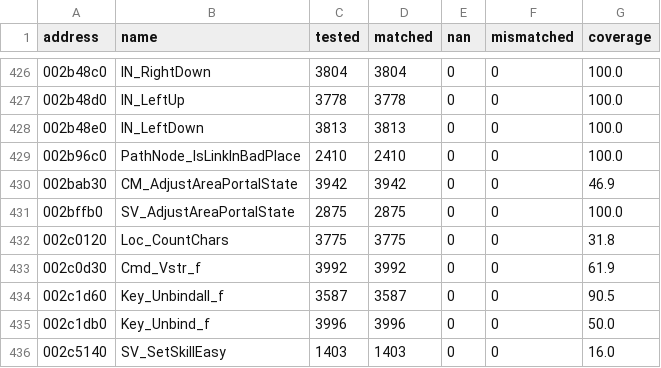
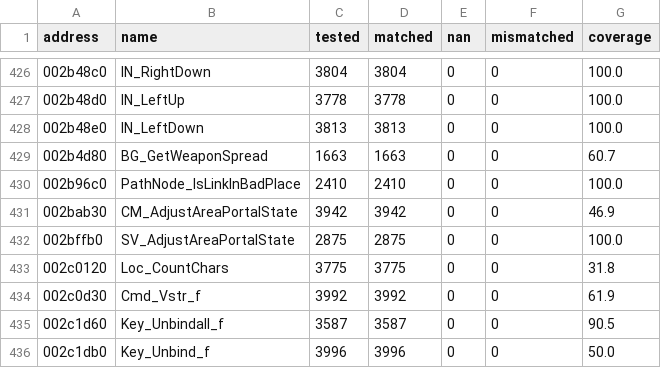
Before and after one commit to SmokeDoggy044/CoD2-BRO-Decomp, a CSV file: tools/data/offline.csv, drawn as a sheet; only a part is shown, gaps mark what is left out; the shorter side is filled out with more unchanged rows; the diff names each change by its address in the sheet, - before the commit and + after, or states it on an @@ line.

```diff
--- a/tools/data/offline.csv
+++ b/tools/data/offline.csv
+row 429: 002b4d80 | BG_GetWeaponSpread | 1663 | 1663 | 0 | 0 | 60.7
```
Also changed, not shown: tools/data/functions.csv, tools/data/progress.csv, 10 other files.
